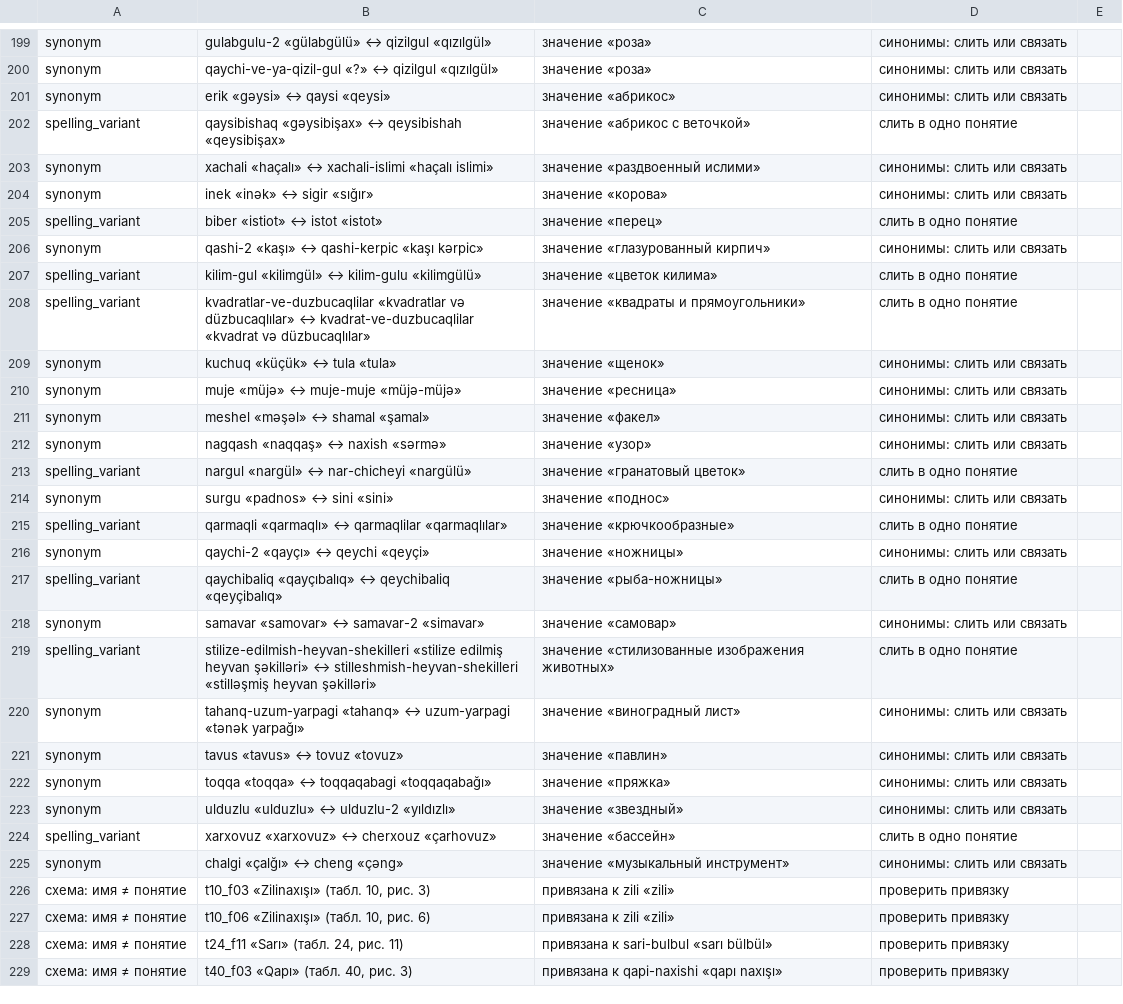
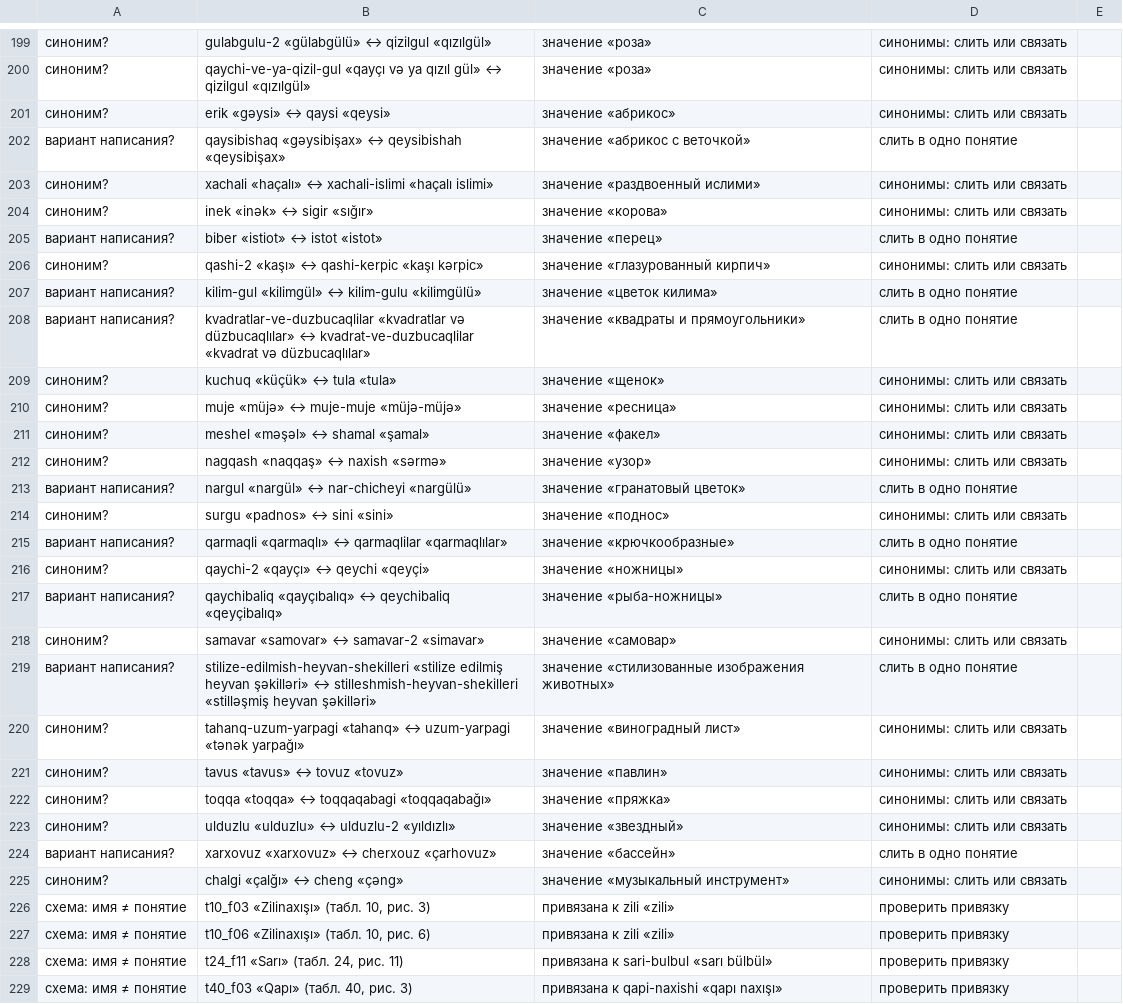
Before and after one commit to 22adolgikh-pixel/carpevo, a CSV file: site/model/out/review_queue.csv, drawn as a sheet; only a part is shown, gaps mark what is left out; the diff covers the shown part only; the diff names each change by its address in the sheet, - before the commit and + after, or states it on an @@ line.

```diff
--- a/site/model/out/review_queue.csv
+++ b/site/model/out/review_queue.csv
-A199:A201: synonym
+A199:A201: синоним?
-B200: qaychi-ve-ya-qizil-gul «?» ↔ qizilgul…
+B200: qaychi-ve-ya-qizil-gul «qayçı və ya qızıl gül» ↔ qizilgul…
-A202: spelling_variant
+A202: вариант написания?
-A203:A204: synonym
+A203:A204: синоним?
-A205: spelling_variant
+A205: вариант написания?
-A206: synonym
+A206: синоним?
-A207:A208: spelling_variant
+A207:A208: вариант написания?
-A209:A212: synonym
+A209:A212: синоним?
-A213: spelling_variant
+A213: вариант написания?
-A214: synonym
+A214: синоним?
-A215: spelling_variant
+A215: вариант написания?
-A216: synonym
+A216: синоним?
-A217: spelling_variant
+A217: вариант написания?
-A218: synonym
+A218: синоним?
-A219: spelling_variant
+A219: вариант написания?
-A220:A223: synonym
+A220:A223: синоним?
-A224: spelling_variant
+A224: вариант написания?
-A225: synonym
+A225: синоним?
```
Also changed, not shown: 29 edited cells elsewhere in this file, 8 other files.
